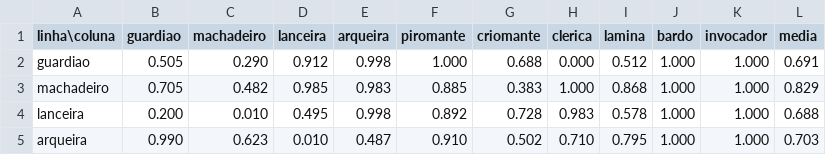
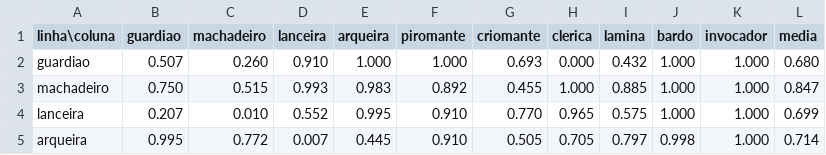
Before and after one commit to koningste1n/Veldria-Guilds-of-the-Five, a CSV file: sim/resultados/balanco-n10-t1-duelo.csv, drawn as a sheet; only a part is shown; the diff covers the shown part only.

```diff
--- a/sim/resultados/balanco-n10-t1-duelo.csv
+++ b/sim/resultados/balanco-n10-t1-duelo.csv
@@ -1,5 +1,5 @@
 linha\coluna,guardiao,machadeiro,lanceira,arqueira,piromante,criomante,clerica,lamina,bardo,invocador,media
-guardiao,0.505,0.290,0.912,0.998,1.000,0.688,0.000,0.512,1.000,1.000,0.691
-machadeiro,0.705,0.482,0.985,0.983,0.885,0.383,1.000,0.868,1.000,1.000,0.829
-lanceira,0.200,0.010,0.495,0.998,0.892,0.728,0.983,0.578,1.000,1.000,0.688
-arqueira,0.990,0.623,0.010,0.487,0.910,0.502,0.710,0.795,1.000,1.000,0.703
+guardiao,0.507,0.260,0.910,1.000,1.000,0.693,0.000,0.432,1.000,1.000,0.680
+machadeiro,0.750,0.515,0.993,0.983,0.892,0.455,1.000,0.885,1.000,1.000,0.847
+lanceira,0.207,0.010,0.552,0.995,0.910,0.770,0.965,0.575,1.000,1.000,0.699
+arqueira,0.995,0.772,0.007,0.445,0.910,0.505,0.705,0.797,0.998,1.000,0.714
```
Also changed, not shown: 46 edited cells elsewhere in this file, sim/resultados/balanco-n10-t1-v2.csv, sim/resultados/balanco-n10-t3-v2.csv, 17 other files.
